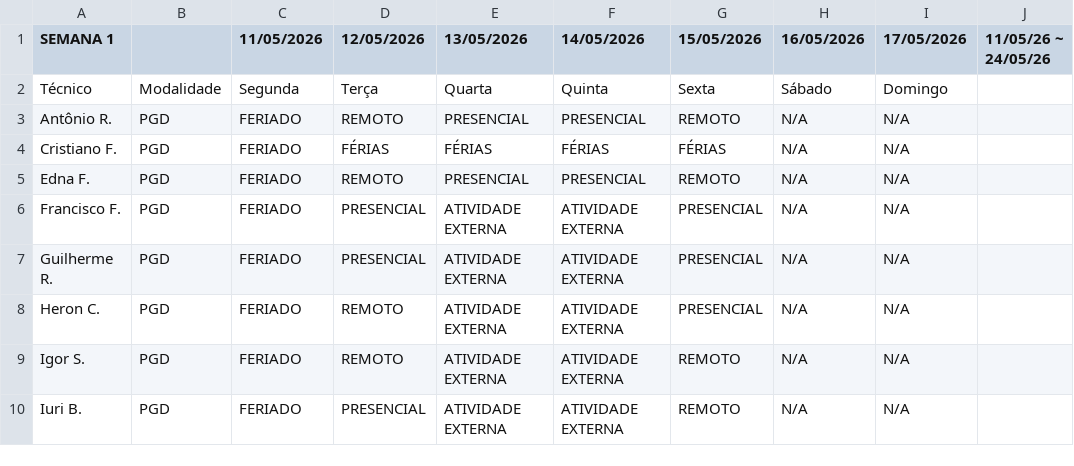
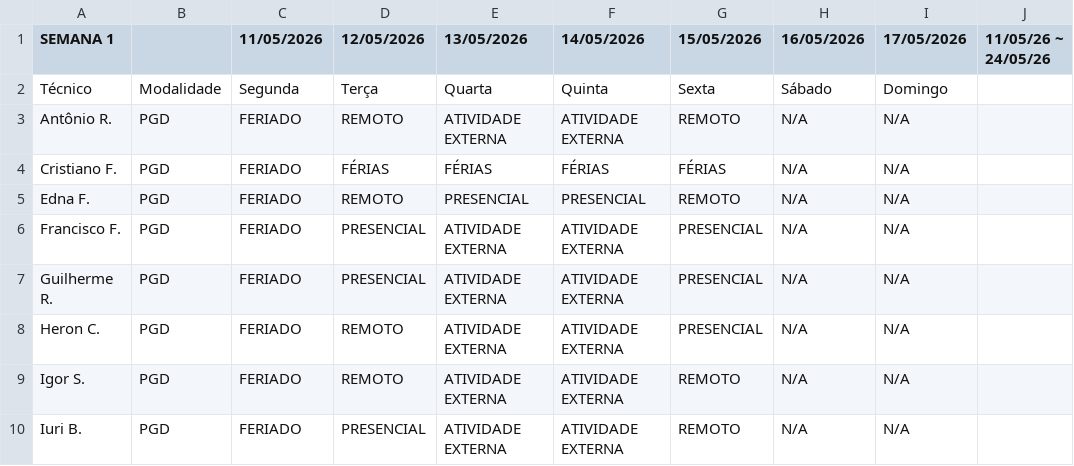
Before and after one commit to ti-fct/escalaPGD, a CSV file: utils/planilha_exportada.csv, drawn as a sheet; only a part is shown.

Commit message:
Atualizado utils/planilha_exportada.csv via script Python

```diff
--- a/utils/planilha_exportada.csv
+++ b/utils/planilha_exportada.csv
@@ -2,3 +2,3 @@ SEMANA 1					,  ,11/05/2026,12/05/2026,13/05/2026,14/05/2026,15/05/2026,16/05/
 Técnico,Modalidade,Segunda,Terça ,Quarta,Quinta,Sexta,Sábado,Domingo,
-Antônio R.,PGD,FERIADO,REMOTO,PRESENCIAL,PRESENCIAL,REMOTO,N/A,N/A,
+Antônio R.,PGD,FERIADO,REMOTO,ATIVIDADE EXTERNA,ATIVIDADE EXTERNA,REMOTO,N/A,N/A,
 Cristiano F.,PGD,FERIADO,FÉRIAS,FÉRIAS,FÉRIAS,FÉRIAS,N/A,N/A,
```
